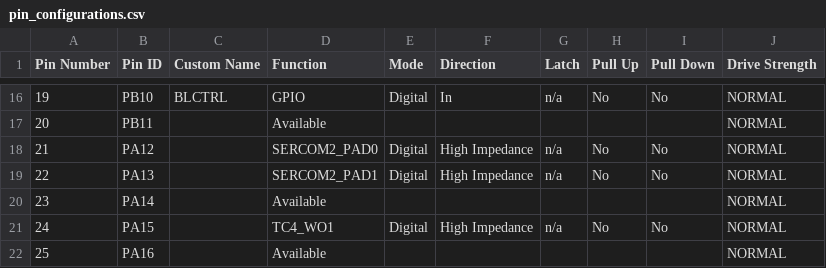
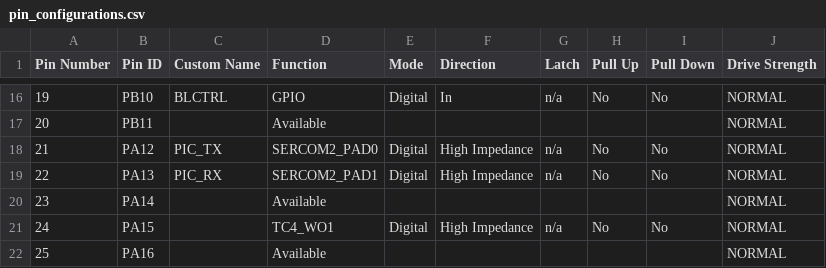
Before and after one commit to Kevin-BryghtLabs/PIC32-bringup, a CSV file: config.mcc/src/config/default/pin_configurations.csv, drawn as a sheet; only a part is shown, gaps mark what is left out.

```diff
--- a/config.mcc/src/config/default/pin_configurations.csv
+++ b/config.mcc/src/config/default/pin_configurations.csv
@@ -17,4 +17,4 @@ Pin Number,Pin ID,Custom Name,Function,Mode, Direction,Latch,Pull Up,Pull Down,D
 20,PB11,,Available,,,,,,NORMAL
-21,PA12,,SERCOM2_PAD0,Digital,High Impedance,n/a,No,No,NORMAL
-22,PA13,,SERCOM2_PAD1,Digital,High Impedance,n/a,No,No,NORMAL
+21,PA12,PIC_TX,SERCOM2_PAD0,Digital,High Impedance,n/a,No,No,NORMAL
+22,PA13,PIC_RX,SERCOM2_PAD1,Digital,High Impedance,n/a,No,No,NORMAL
 23,PA14,,Available,,,,,,NORMAL
```
Also changed, not shown: 36 other files.
